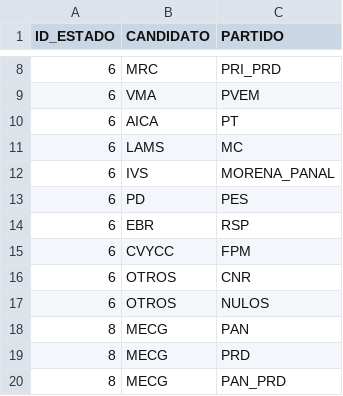
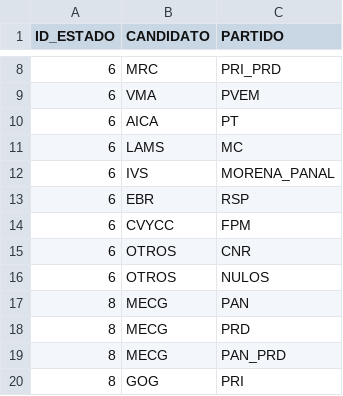
Before and after one commit to cotecora-team-2/quickcountmx, a CSV file: data-raw/estados_candidatos_partidos_2021.csv, drawn as a sheet; only a part is shown, gaps mark what is left out; the shorter side is filled out with more unchanged rows.

Commit message:
Quitar PES de Colima

```diff
--- a/data-raw/estados_candidatos_partidos_2021.csv
+++ b/data-raw/estados_candidatos_partidos_2021.csv
@@ -12,3 +12,2 @@ ID_ESTADO,CANDIDATO,PARTIDO
 6,IVS,MORENA_PANAL
-6,PD,PES
 6,EBR,RSP
```
